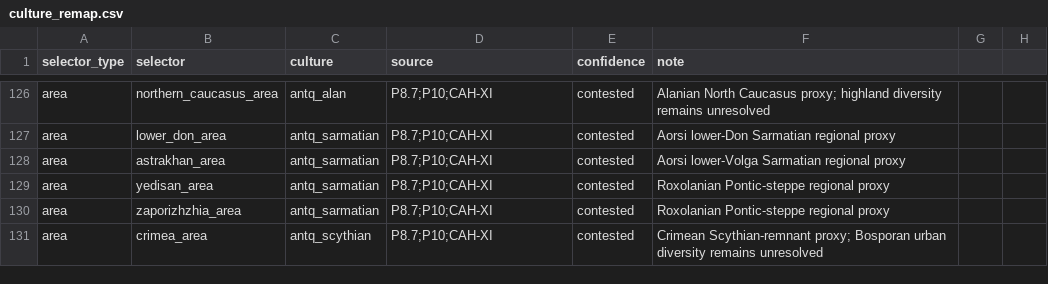
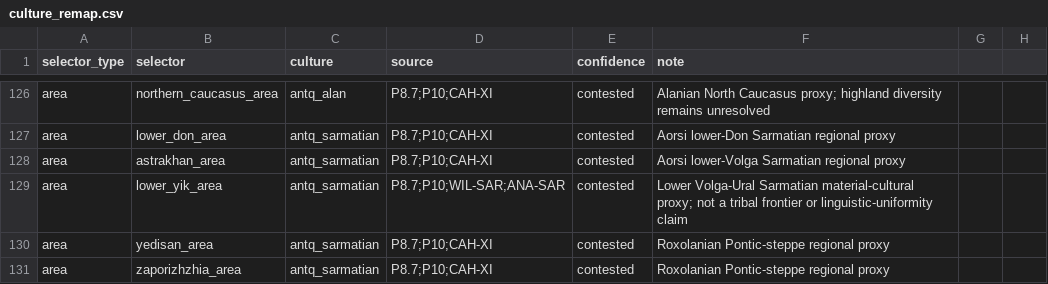
Before and after one commit to Rockydo/antiqvitas, a CSV file: docs/culture_remap.csv, drawn as a sheet; only a part is shown, gaps mark what is left out; the shorter side is filled out with more unchanged rows.

Commit message:
feat: map lower Yik Sarmatian context

```diff
--- a/docs/culture_remap.csv
+++ b/docs/culture_remap.csv
@@ -128,2 +128,3 @@ area,lower_don_area,antq_sarmatian,P8.7;P10;CAH-XI,contested,Aorsi lower-Don Sar
 area,astrakhan_area,antq_sarmatian,P8.7;P10;CAH-XI,contested,Aorsi lower-Volga Sarmatian regional proxy
+area,lower_yik_area,antq_sarmatian,P8.7;P10;WIL-SAR;ANA-SAR,contested,Lower Volga-Ural Sarmatian material-cultural proxy; not a tribal frontier or linguistic-uniformity claim
 area,yedisan_area,antq_sarmatian,P8.7;P10;CAH-XI,contested,Roxolanian Pontic-steppe regional proxy
```
Also changed, not shown: 5 other files.
